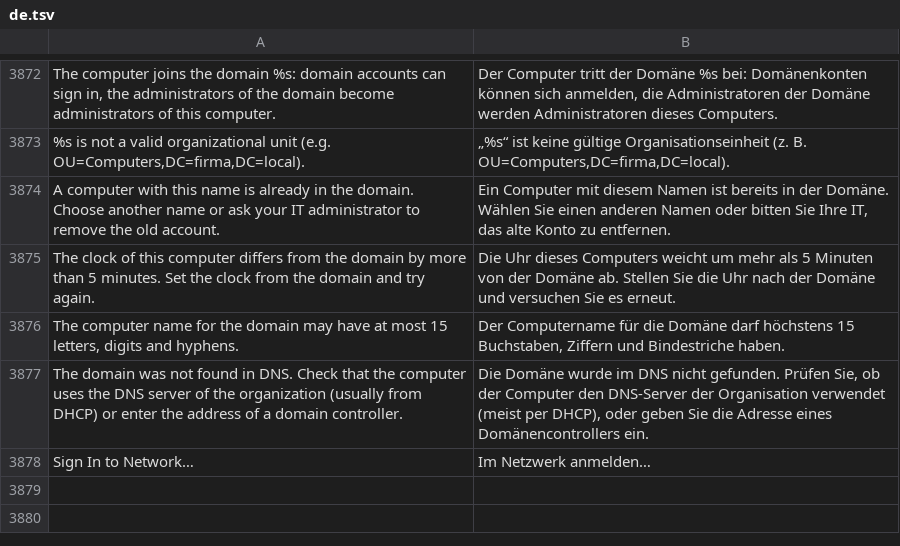
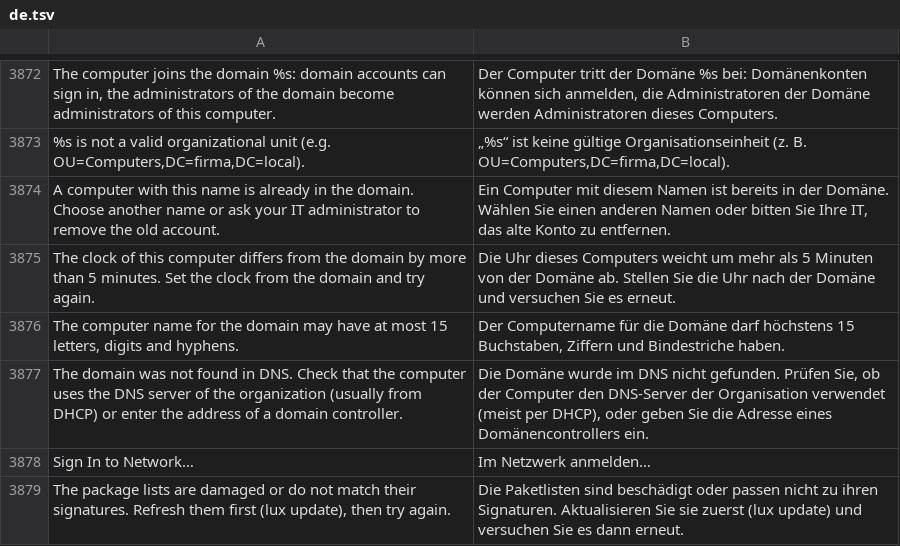
Before and after one commit to luxopes/LuxOS-Arch, a TSV file: packages/luxos-i18n/files/de.tsv, drawn as a sheet; only a part is shown, gaps mark what is left out.

```diff
--- a/packages/luxos-i18n/files/de.tsv
+++ b/packages/luxos-i18n/files/de.tsv
@@ -3878 +3878,2 @@ The domain was not found in DNS. Check that the computer uses the DNS server of
 Sign In to Network…	Im Netzwerk anmelden…
+The package lists are damaged or do not match their signatures. Refresh them first (lux update), then try again.	Die Paketlisten sind beschädigt oder passen nicht zu ihren Signaturen. Aktualisieren Sie sie zuerst (lux update) und versuchen Sie es dann erneut.
```
Also changed, not shown: packages/luxos-i18n/files/fr.tsv, packages/luxos-i18n/files/hu.tsv, 13 other files.
